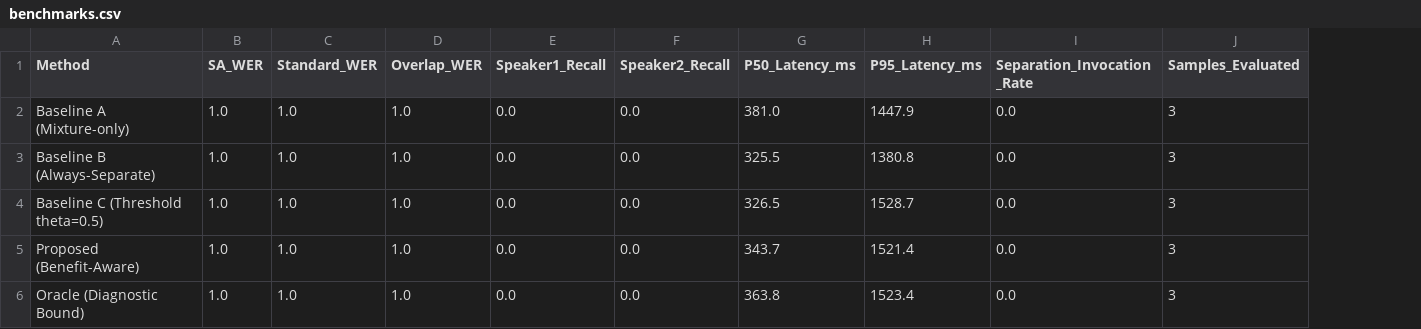
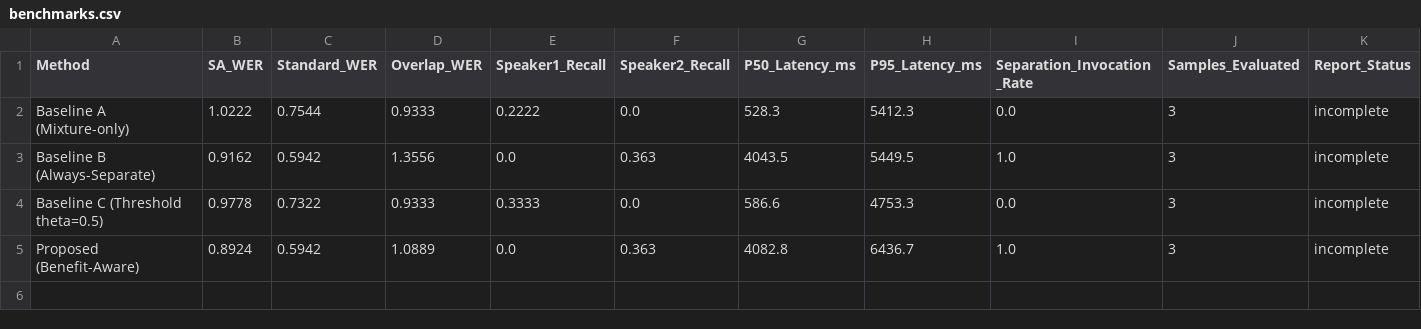
Before and after one commit to Sudharsanselvaraj/RouTone-ASR, a CSV file: results/benchmarks.csv, drawn as a sheet; removed rows and columns are numbered as before the commit, all else as after; the diff names each change by its address in the sheet, - before the commit and + after, or states it on an @@ line.

Commit message:
chore(eval): regenerate benchmark CSV with report status

```diff
--- a/results/benchmarks.csv
+++ b/results/benchmarks.csv
+column K (Report_Status), rows 2-5: all incomplete
-B2 (SA_WER): 1.0
+B2 (SA_WER): 1.0222
-C2 (Standard_WER): 1.0
+C2 (Standard_WER): 0.7544
-D2 (Overlap_WER): 1.0
+D2 (Overlap_WER): 0.9333
-E2 (Speaker1_Recall): 0.0
+E2 (Speaker1_Recall): 0.2222
-G2 (P50_Latency_ms): 381.0
+G2 (P50_Latency_ms): 528.3
-H2 (P95_Latency_ms): 1447.9
+H2 (P95_Latency_ms): 5412.3
-B3 (SA_WER): 1.0
+B3 (SA_WER): 0.9162
-C3 (Standard_WER): 1.0
+C3 (Standard_WER): 0.5942
-D3 (Overlap_WER): 1.0
+D3 (Overlap_WER): 1.3556
-F3 (Speaker2_Recall): 0.0
+F3 (Speaker2_Recall): 0.363
-G3 (P50_Latency_ms): 325.5
+G3 (P50_Latency_ms): 4043.5
-H3 (P95_Latency_ms): 1380.8
+H3 (P95_Latency_ms): 5449.5
-I3 (Separation_Invocation_Rate): 0.0
+I3 (Separation_Invocation_Rate): 1.0
-B4 (SA_WER): 1.0
+B4 (SA_WER): 0.9778
-C4 (Standard_WER): 1.0
+C4 (Standard_WER): 0.7322
-D4 (Overlap_WER): 1.0
+D4 (Overlap_WER): 0.9333
-E4 (Speaker1_Recall): 0.0
+E4 (Speaker1_Recall): 0.3333
-G4 (P50_Latency_ms): 326.5
+G4 (P50_Latency_ms): 586.6
-H4 (P95_Latency_ms): 1528.7
+H4 (P95_Latency_ms): 4753.3
-B5 (SA_WER): 1.0
+B5 (SA_WER): 0.8924
-C5 (Standard_WER): 1.0
+C5 (Standard_WER): 0.5942
-D5 (Overlap_WER): 1.0
+D5 (Overlap_WER): 1.0889
-F5 (Speaker2_Recall): 0.0
+F5 (Speaker2_Recall): 0.363
-G5 (P50_Latency_ms): 343.7
+G5 (P50_Latency_ms): 4082.8
-H5 (P95_Latency_ms): 1521.4
+H5 (P95_Latency_ms): 6436.7
-I5 (Separation_Invocation_Rate): 0.0
+I5 (Separation_Invocation_Rate): 1.0
-row 6: Oracle (Diagnostic Bound) | 1.0 | 1.0 | 1.0 | 0.0 | 0.0 | 363.8 | 1523.4 | 0.0 | 3
```
